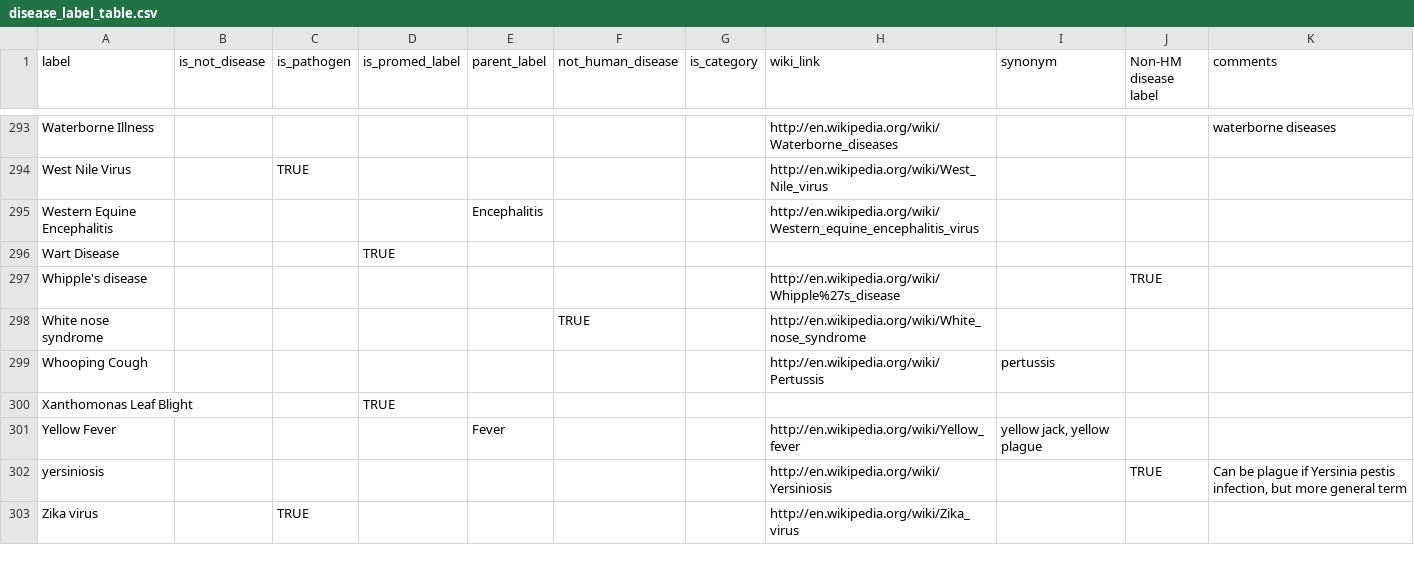
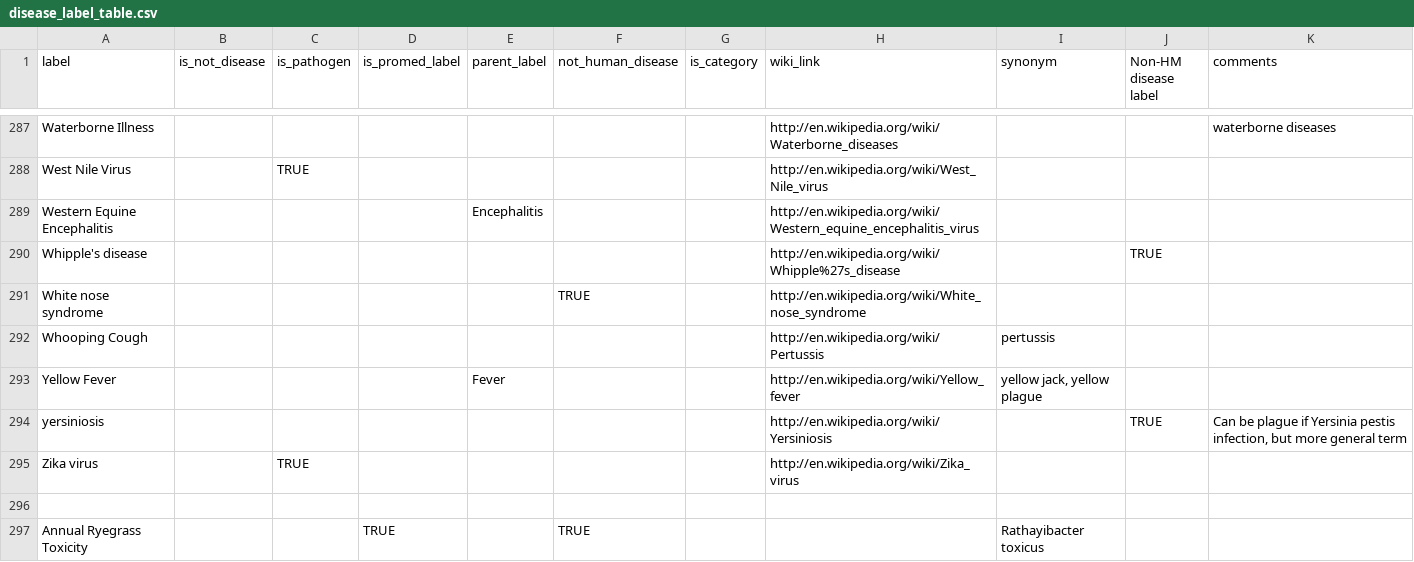
Before and after one commit to ecohealthalliance/grits-api, a CSV file: disease_label_table.csv, drawn as a sheet; only a part is shown, gaps mark what is left out; removed rows and columns are numbered as before the commit, all else as after; the diff covers the shown part only; the diff names each change by its address in the sheet, - before the commit and + after, or states it on an @@ line.

Commit message:
use eha curated training data

```diff
--- a/disease_label_table.csv
+++ b/disease_label_table.csv
-row 296: Wart Disease |  |  | TRUE
-row 300: Xanthomonas Leaf Blight |  |  | TRUE
+row 296: (empty)
+row 297: Annual Ryegrass Toxicity |  |  | TRUE |  | TRUE |  |  | Rathayibacter toxicus
```
Also changed, not shown: 10 added rows and 6 removed rows elsewhere in this file, 3 other files.
